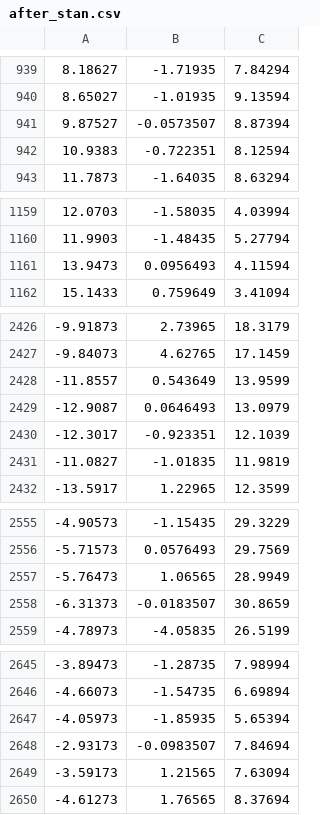
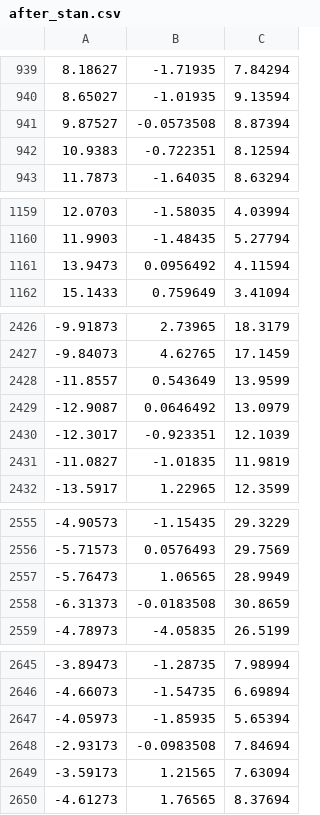
Before and after one commit to giuseppeegentile/voxelization_hpc, a CSV file: after_stan.csv, drawn as a sheet; only a part is shown, gaps mark what is left out; the diff covers the shown part only.

```diff
--- a/after_stan.csv
+++ b/after_stan.csv
@@ -940,3 +940,3 @@
 8.65027;-1.01935;9.13594;
-9.87527;-0.0573507;8.87394;
+9.87527;-0.0573508;8.87394;
 10.9383;-0.722351;8.12594;
@@ -1160,3 +1160,3 @@
 11.9903;-1.48435;5.27794;
-13.9473;0.0956493;4.11594;
+13.9473;0.0956492;4.11594;
 15.1433;0.759649;3.41094;
@@ -2428,3 +2428,3 @@
 -11.8557;0.543649;13.9599;
--12.9087;0.0646493;13.0979;
+-12.9087;0.0646492;13.0979;
 -12.3017;-0.923351;12.1039;
@@ -2557,3 +2557,3 @@
 -5.76473;1.06565;28.9949;
--6.31373;-0.0183507;30.8659;
+-6.31373;-0.0183508;30.8659;
 -4.78973;-4.05835;26.5199;
@@ -2647,3 +2647,3 @@
 -4.05973;-1.85935;5.65394;
--2.93173;-0.0983507;7.84694;
+-2.93173;-0.0983508;7.84694;
 -3.59173;1.21565;7.63094;
```
Also changed, not shown: 11 edited cells elsewhere in this file, 8 other files.
